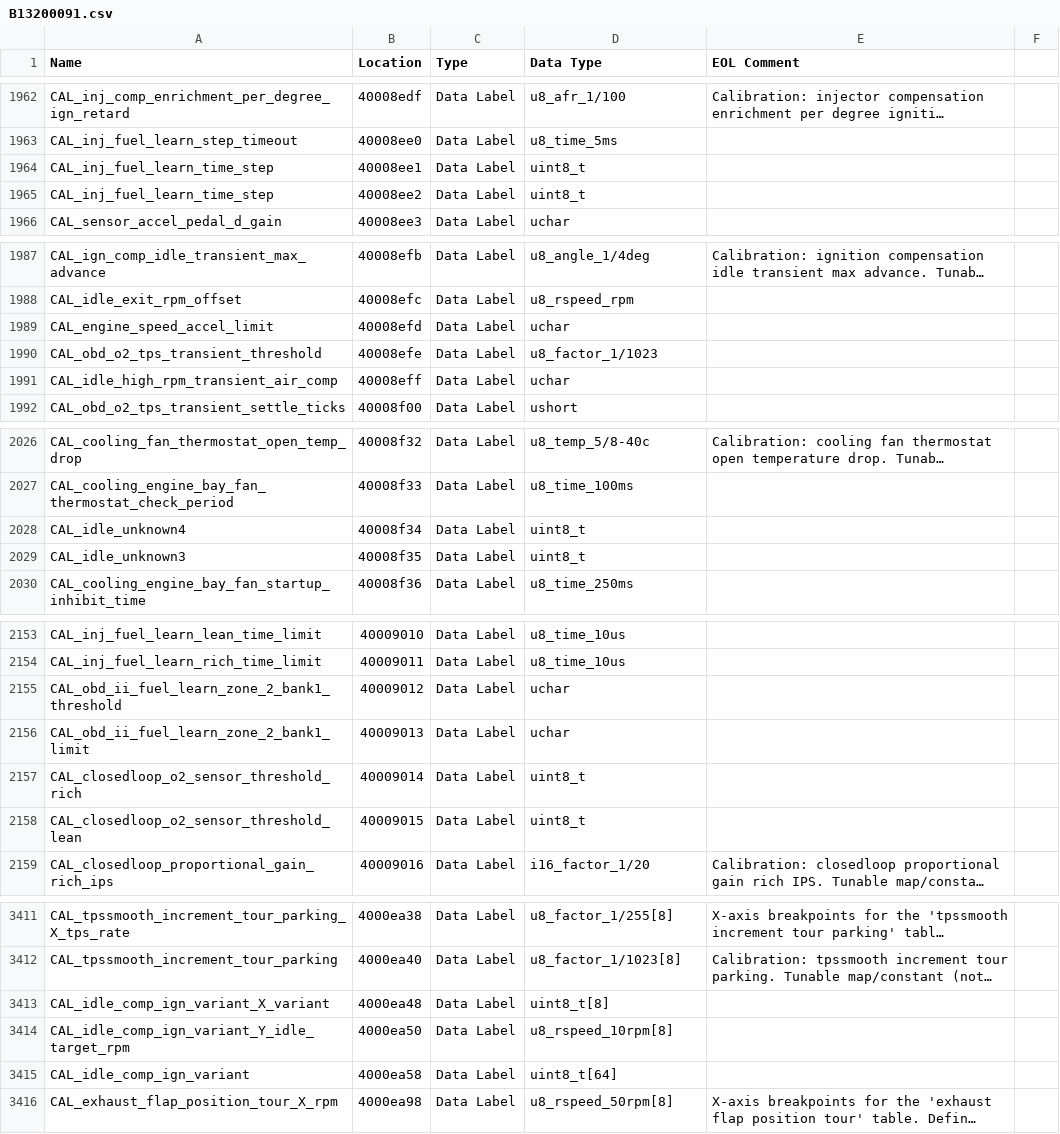
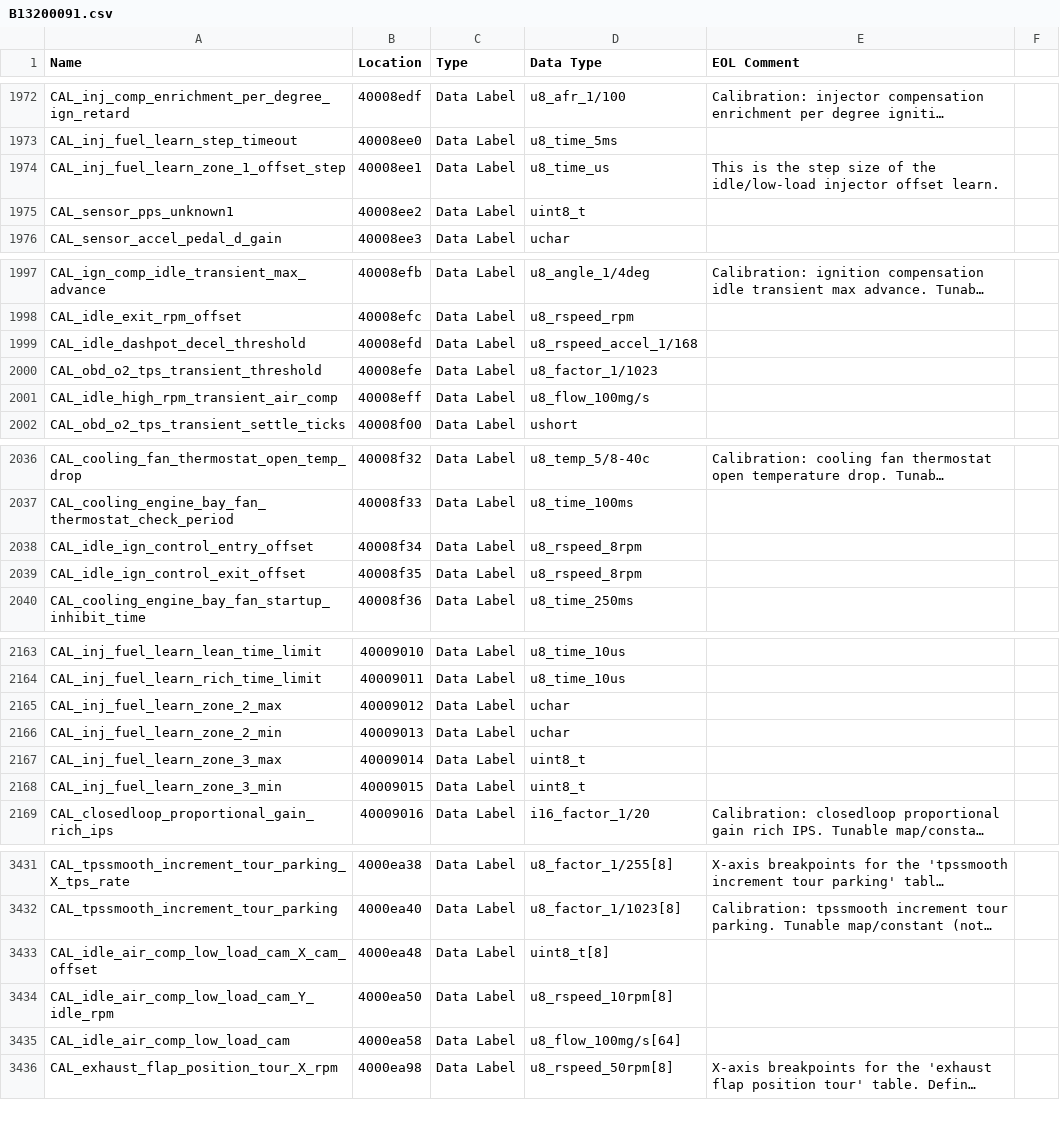
Before and after one commit to donour/LotusECMLogger, a CSV file: LotusECMLogger/config/highSpeedLogger/database/B13200091.csv, drawn as a sheet; only a part is shown, gaps mark what is left out; long unchanged cells end in …; addresses are those after the commit; the diff covers the shown part only; the diff names each change by its address in the sheet, - before the commit and + after, or states it on an @@ line.

```diff
--- a/LotusECMLogger/config/highSpeedLogger/database/B13200091.csv
+++ b/LotusECMLogger/config/highSpeedLogger/database/B13200091.csv
-A1974 (Name): CAL_inj_fuel_learn_time_step
+A1974 (Name): CAL_inj_fuel_learn_zone_1_offset_step
-D1974 (Data Type): uint8_t
+D1974 (Data Type): u8_time_us
-E1974 (EOL Comment): (empty)
+E1974 (EOL Comment): This is the step size of the idle/low-load injector offset learn.
-A1975 (Name): CAL_inj_fuel_learn_time_step
+A1975 (Name): CAL_sensor_pps_unknown1
-A1999 (Name): CAL_engine_speed_accel_limit
+A1999 (Name): CAL_idle_dashpot_decel_threshold
-D1999 (Data Type): uchar
+D1999 (Data Type): u8_rspeed_accel_1/168
-D2001 (Data Type): uchar
+D2001 (Data Type): u8_flow_100mg/s
-A2038 (Name): CAL_idle_unknown4
+A2038 (Name): CAL_idle_ign_control_entry_offset
-D2038:D2039 (Data Type): uint8_t
+D2038:D2039 (Data Type): u8_rspeed_8rpm
-A2039 (Name): CAL_idle_unknown3
+A2039 (Name): CAL_idle_ign_control_exit_offset
-A2165 (Name): CAL_obd_ii_fuel_learn_zone_2_bank1_threshold
+A2165 (Name): CAL_inj_fuel_learn_zone_2_max
-A2166 (Name): CAL_obd_ii_fuel_learn_zone_2_bank1_limit
+A2166 (Name): CAL_inj_fuel_learn_zone_2_min
-A2167 (Name): CAL_closedloop_o2_sensor_threshold_rich
+A2167 (Name): CAL_inj_fuel_learn_zone_3_max
-A2168 (Name): CAL_closedloop_o2_sensor_threshold_lean
+A2168 (Name): CAL_inj_fuel_learn_zone_3_min
-A3433 (Name): CAL_idle_comp_ign_variant_X_variant
+A3433 (Name): CAL_idle_air_comp_low_load_cam_X_cam_offset
-A3434 (Name): CAL_idle_comp_ign_variant_Y_idle_target_rpm
+A3434 (Name): CAL_idle_air_comp_low_load_cam_Y_idle_rpm
-A3435 (Name): CAL_idle_comp_ign_variant
+A3435 (Name): CAL_idle_air_comp_low_load_cam
-D3435 (Data Type): uint8_t[64]
+D3435 (Data Type): u8_flow_100mg/s[64]
```
Also changed, not shown: 22 added rows, 2 removed rows and 31 edited cells elsewhere in this file.
